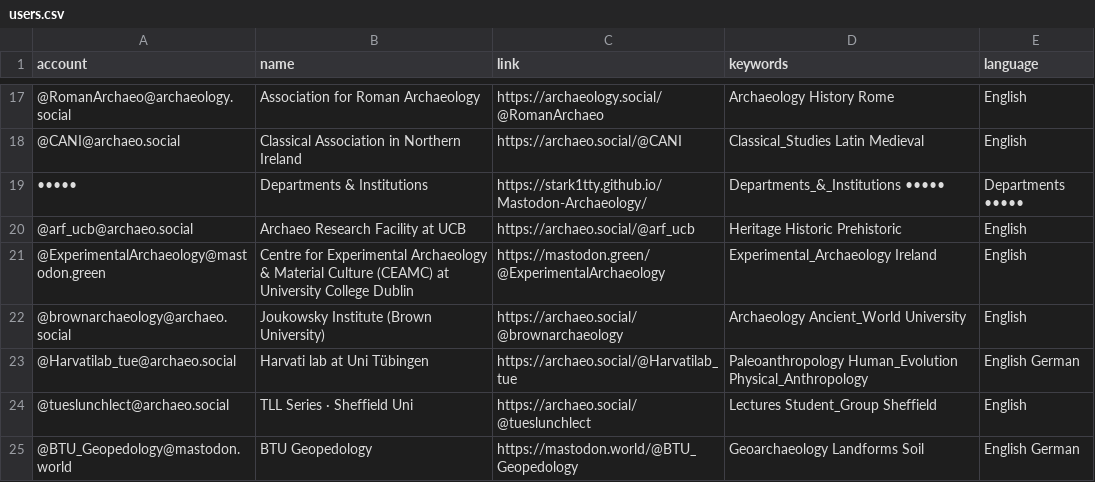
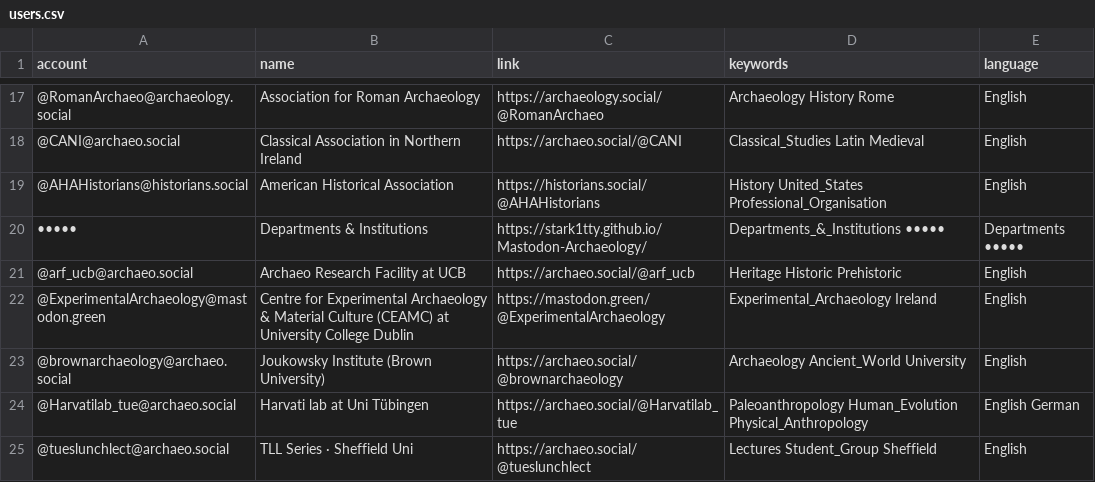
Before and after one commit to steko/Mastodon-Archaeology, a CSV file: resources/users.csv, drawn as a sheet; only a part is shown, gaps mark what is left out; the shorter side is filled out with more unchanged rows.

Commit message:
Update users.csv

```diff
--- a/resources/users.csv
+++ b/resources/users.csv
@@ -18,2 +18,3 @@ account,name,link,keywords,language
 @CANI@archaeo.social,Classical Association in Northern Ireland,https://archaeo.social/@CANI,Classical_Studies Latin Medieval,English
+@AHAHistorians@historians.social,American Historical Association,https://historians.social/@AHAHistorians,History United_States Professional_Organisation,English
 •••••,Departments & Institutions,https://stark1tty.github.io/Mastodon-Archaeology/,Departments_&_Institutions •••••,Departments •••••
```
